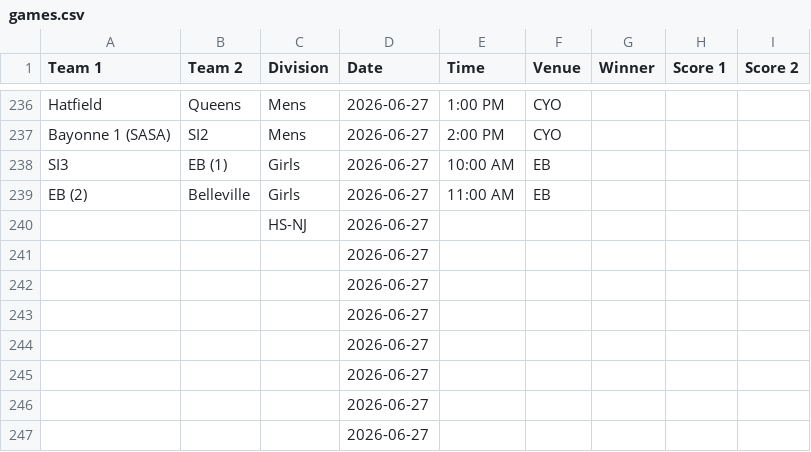
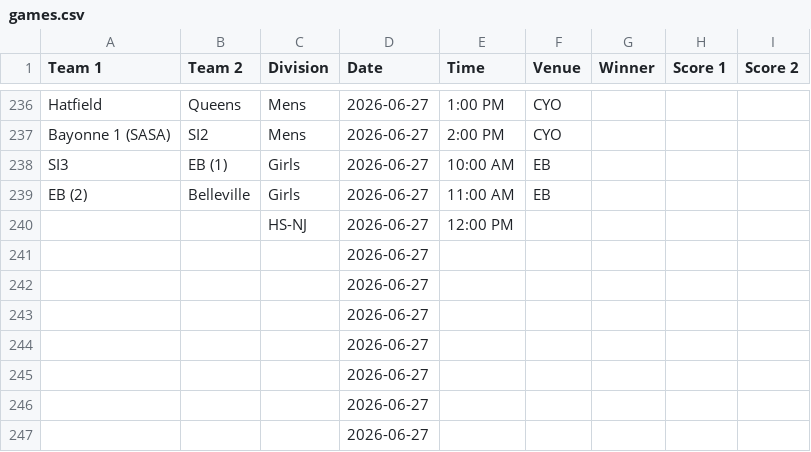
Before and after one commit to nacopticleague/mygamestab, a CSV file: data/games.csv, drawn as a sheet; only a part is shown, gaps mark what is left out.

Commit message:
Update data/games.csv from Google Sheet

```diff
--- a/data/games.csv
+++ b/data/games.csv
@@ -239,3 +239,3 @@ SI3,EB (1),Girls,2026-06-27,10:00 AM,EB,,,
 EB (2),Belleville,Girls,2026-06-27,11:00 AM,EB,,,
-,,HS-NJ,2026-06-27,,,,,
+,,HS-NJ,2026-06-27,12:00 PM,,,,
 ,,,2026-06-27,,,,,
```
